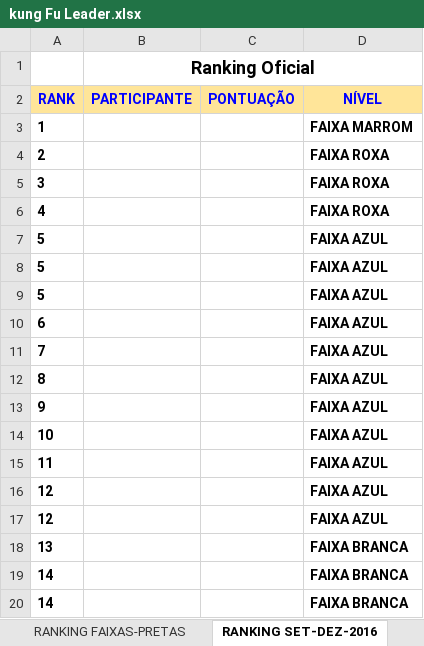
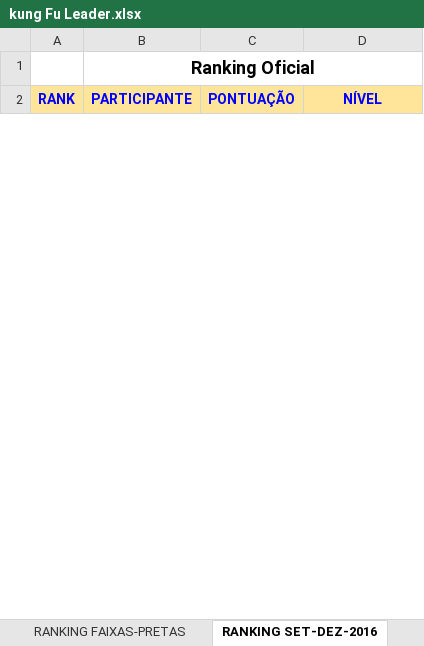
Before and after one commit to frandberto/kungfu, an Excel workbook: kung Fu Leader.xlsx, sheet RANKING SET-DEZ-2016, drawn as a sheet; only a part is shown; values as stored, in another font and other column widths than the file's, no borders; charts and pictures and conditional formats not drawn; removed rows and columns are numbered as before the commit, all else as after; the diff covers the shown part only; the diff names each change by its address in the sheet, - before the commit and + after, or states it on an @@ line.

```diff
--- a/kung Fu Leader.xlsx (sheet RANKING SET-DEZ-2016)
+++ b/kung Fu Leader.xlsx (sheet RANKING SET-DEZ-2016)
-row 3: 1 |  |  | FAIXA MARROM
-row 4: 2 |  |  | FAIXA ROXA
-row 5: 3 |  |  | FAIXA ROXA
-row 6: 4 |  |  | FAIXA ROXA
-row 7: 5 |  |  | FAIXA AZUL
-row 8: 5 |  |  | FAIXA AZUL
-row 9: 5 |  |  | FAIXA AZUL
-row 10: 6 |  |  | FAIXA AZUL
-row 11: 7 |  |  | FAIXA AZUL
-row 12: 8 |  |  | FAIXA AZUL
-row 13: 9 |  |  | FAIXA AZUL
-row 14: 10 |  |  | FAIXA AZUL
-row 15: 11 |  |  | FAIXA AZUL
-row 16: 12 |  |  | FAIXA AZUL
-row 17: 12 |  |  | FAIXA AZUL
-row 18: 13 |  |  | FAIXA BRANCA
-row 19: 14 |  |  | FAIXA BRANCA
-row 20: 14 |  |  | FAIXA BRANCA
```
Also changed, not shown: 43 added rows and 23 removed rows elsewhere in this sheet, sheet RANKING FAIXAS-PRETAS, sheet RANKING JAN-MAR-2017, sheet RANKING ABR-JUN-2017, sheet PONTUAÇÃO ABR-JUN-2017, sheet PONTUAÇÃO JAN-MAR-2017, sheet PONTUAÇÃO SET-DEZ-2016, 1 more sheet, other sheet tabs, charts or pictures, 3 other files.
